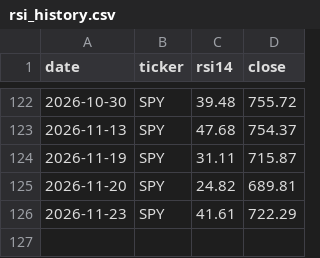
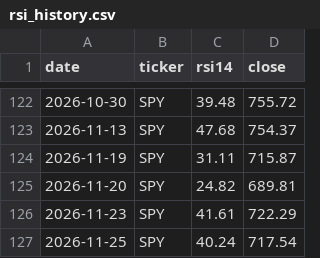
Before and after one commit to brianlee8309/blee-quant-site, a CSV file: rsi_history.csv, drawn as a sheet; only a part is shown, gaps mark what is left out.

```diff
--- a/rsi_history.csv
+++ b/rsi_history.csv
@@ -126 +126,2 @@ date,ticker,rsi14,close
 2026-11-23,SPY,41.61,722.29
+2026-11-25,SPY,40.24,717.54
```
Also changed, not shown: 12 other files.
